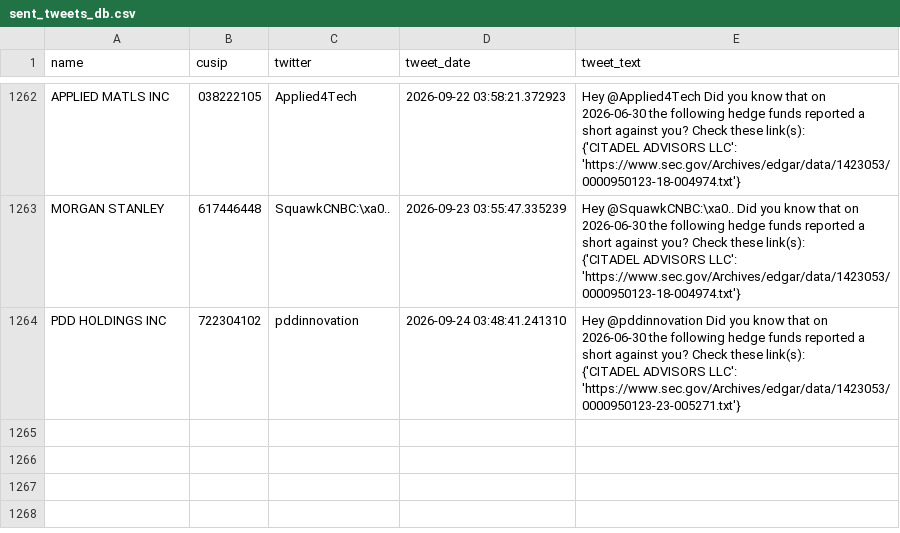
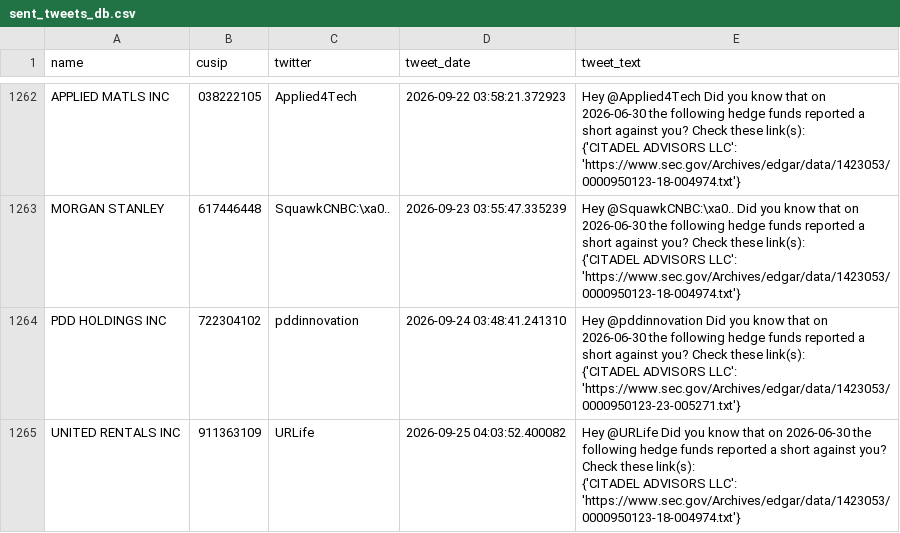
Before and after one commit to whs2k/stockFries_gha, a CSV file: sent_tweets_db.csv, drawn as a sheet; only a part is shown, gaps mark what is left out; ↵ is a line break in a cell; the diff names each change by its address in the sheet, - before the commit and + after, or states it on an @@ line.

```diff
--- a/sent_tweets_db.csv
+++ b/sent_tweets_db.csv
+row 1265: UNITED RENTALS INC | 911363109 | URLife | 2026-09-25 04:03:52.400082 | Hey @URLife Did you know that on 2026-06-30 the following hedge funds reported a short against you? Check these link(s): ↵ {'CITADEL ADVISORS LLC': 'https://www.sec.gov/Archives/edgar/data/1423053/0000950123-18-004974.txt'}
```
Also changed, not shown: 5 other files.
